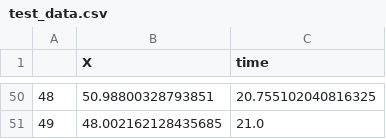
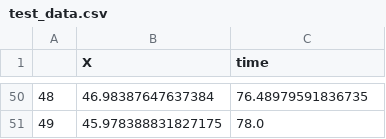
Before and after one commit to biocircuits/bioscrape, a CSV file: examples/test_data.csv, drawn as a sheet; only a part is shown, gaps mark what is left out; the diff covers the shown part only.

```diff
--- a/examples/test_data.csv
+++ b/examples/test_data.csv
@@ -50,2 +50,2 @@
-48	50.98800328793851	20.755102040816325
-49	48.002162128435685	21.0
+48	46.98387647637384	76.48979591836735
+49	45.978388831827175	78.0
```
Also changed, not shown: 96 edited cells elsewhere in this file, 8 other files.
